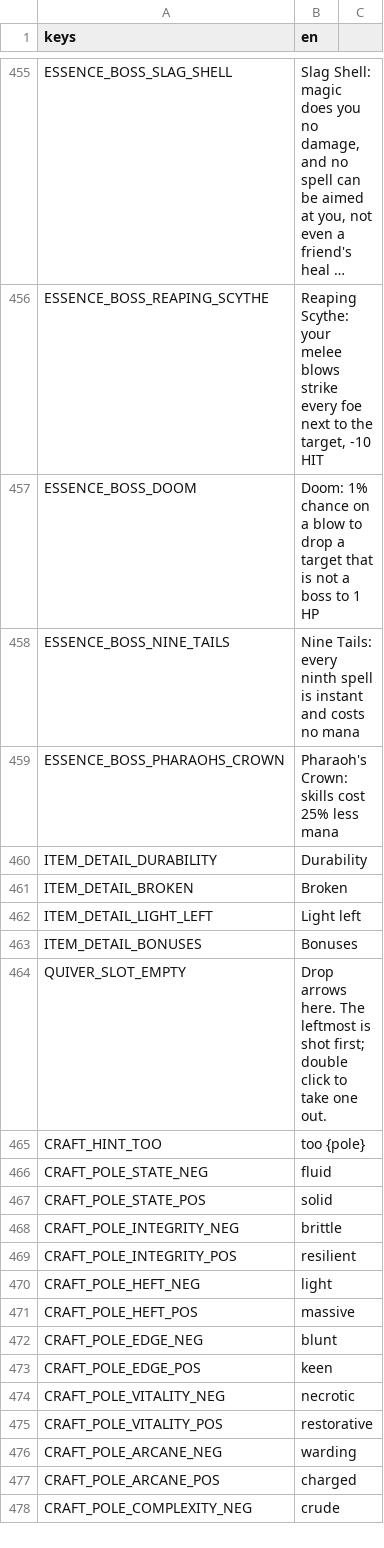
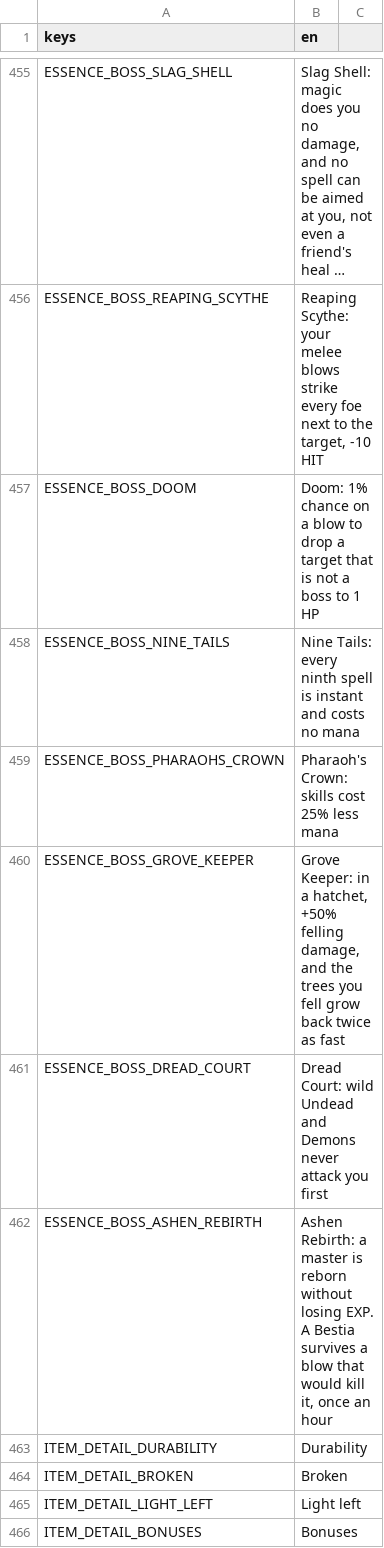
Before and after one commit to tfelix/bestia-behemoth, a CSV file: bestia-client/src/Localization/general.csv, drawn as a sheet; only a part is shown, gaps mark what is left out; the shorter side is filled out with more unchanged rows; long unchanged cells end in ….

```diff
--- a/bestia-client/src/Localization/general.csv
+++ b/bestia-client/src/Localization/general.csv
@@ -459,2 +459,5 @@ ESSENCE_BOSS_NINE_TAILS,Nine Tails: every ninth spell is instant and costs no ma
 ESSENCE_BOSS_PHARAOHS_CROWN,Pharaoh's Crown: skills cost 25% less mana
+ESSENCE_BOSS_GROVE_KEEPER,"Grove Keeper: in a hatchet, +50% felling damage, and the trees you fell grow back twice as fast"
+ESSENCE_BOSS_DREAD_COURT,Dread Court: wild Undead and Demons never attack you first
+ESSENCE_BOSS_ASHEN_REBIRTH,"Ashen Rebirth: a master is reborn without losing EXP. A Bestia survives a blow that would kill it, once an hour"
 ITEM_DETAIL_DURABILITY,Durability
```
Also changed, not shown: 26 other files.
